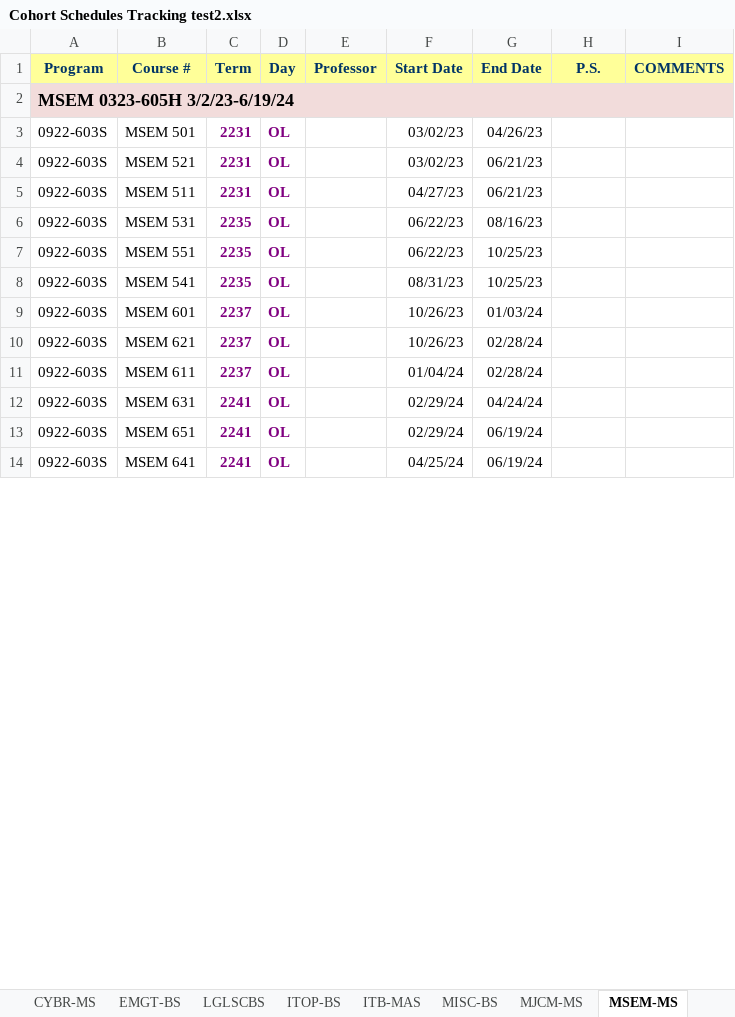
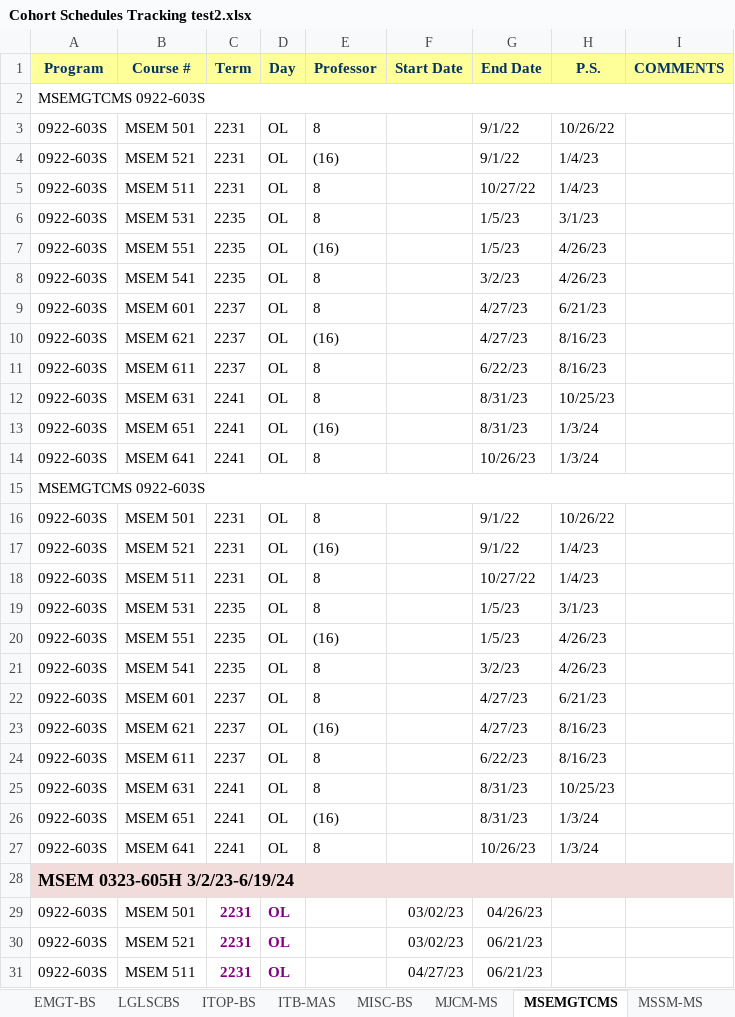
Before and after one commit to emontemayor/tcst, an Excel workbook: Cohort Schedules Tracking test2.xlsx, sheet MSEMGTCMS, drawn as a sheet; only a part is shown; the shorter side is filled out with more unchanged rows; values as stored, in another font and other column widths than the file's, no borders; the diff covers the shown part only; the diff names each change by its address in the sheet, - before the commit and + after, or states it on an @@ line.

```diff
--- a/Cohort Schedules Tracking test2.xlsx (sheet MSEMGTCMS)
+++ b/Cohort Schedules Tracking test2.xlsx (sheet MSEMGTCMS)
-sheet tab: MSEM-MS
+sheet tab: MSEMGTCMS
+row 2: MSEMGTCMS 0922-603S
+row 3: 0922-603S | MSEM 501 | 2231 | OL | 8 |  | 9/1/22 | 10/26/22
+row 4: 0922-603S | MSEM 521 | 2231 | OL | (16) |  | 9/1/22 | 1/4/23
+row 5: 0922-603S | MSEM 511 | 2231 | OL | 8 |  | 10/27/22 | 1/4/23
+row 6: 0922-603S | MSEM 531 | 2235 | OL | 8 |  | 1/5/23 | 3/1/23
+row 7: 0922-603S | MSEM 551 | 2235 | OL | (16) |  | 1/5/23 | 4/26/23
+row 8: 0922-603S | MSEM 541 | 2235 | OL | 8 |  | 3/2/23 | 4/26/23
+row 9: 0922-603S | MSEM 601 | 2237 | OL | 8 |  | 4/27/23 | 6/21/23
+row 10: 0922-603S | MSEM 621 | 2237 | OL | (16) |  | 4/27/23 | 8/16/23
+row 11: 0922-603S | MSEM 611 | 2237 | OL | 8 |  | 6/22/23 | 8/16/23
+row 12: 0922-603S | MSEM 631 | 2241 | OL | 8 |  | 8/31/23 | 10/25/23
+row 13: 0922-603S | MSEM 651 | 2241 | OL | (16) |  | 8/31/23 | 1/3/24
+row 14: 0922-603S | MSEM 641 | 2241 | OL | 8 |  | 10/26/23 | 1/3/24
+row 15: MSEMGTCMS 0922-603S
+row 16: 0922-603S | MSEM 501 | 2231 | OL | 8 |  | 9/1/22 | 10/26/22
+row 17: 0922-603S | MSEM 521 | 2231 | OL | (16) |  | 9/1/22 | 1/4/23
+row 18: 0922-603S | MSEM 511 | 2231 | OL | 8 |  | 10/27/22 | 1/4/23
+row 19: 0922-603S | MSEM 531 | 2235 | OL | 8 |  | 1/5/23 | 3/1/23
+row 20: 0922-603S | MSEM 551 | 2235 | OL | (16) |  | 1/5/23 | 4/26/23
+row 21: 0922-603S | MSEM 541 | 2235 | OL | 8 |  | 3/2/23 | 4/26/23
+row 22: 0922-603S | MSEM 601 | 2237 | OL | 8 |  | 4/27/23 | 6/21/23
+row 23: 0922-603S | MSEM 621 | 2237 | OL | (16) |  | 4/27/23 | 8/16/23
+row 24: 0922-603S | MSEM 611 | 2237 | OL | 8 |  | 6/22/23 | 8/16/23
+row 25: 0922-603S | MSEM 631 | 2241 | OL | 8 |  | 8/31/23 | 10/25/23
+row 26: 0922-603S | MSEM 651 | 2241 | OL | (16) |  | 8/31/23 | 1/3/24
+row 27: 0922-603S | MSEM 641 | 2241 | OL | 8 |  | 10/26/23 | 1/3/24
```
Also changed, not shown: 36 hidden or unhidden rows and merged cells elsewhere in this sheet, sheet LGLSCBS, sheet PMGTCBS, sheet BSNUCBS, hidden cells, 1 other file.
